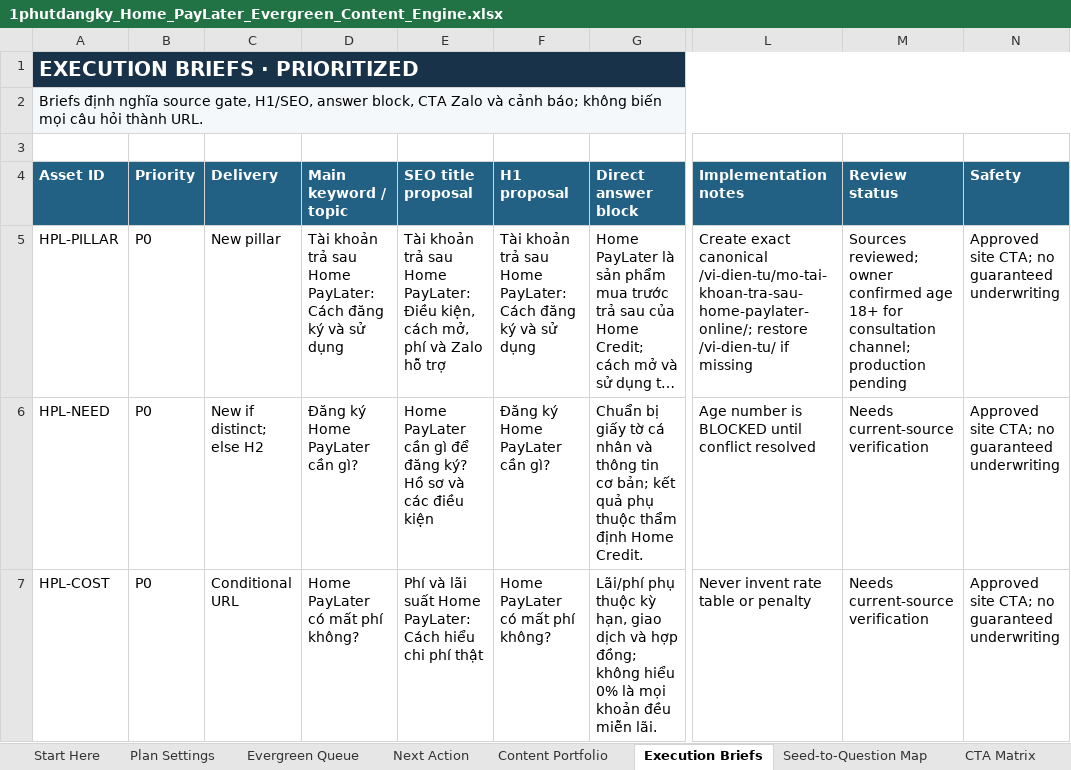
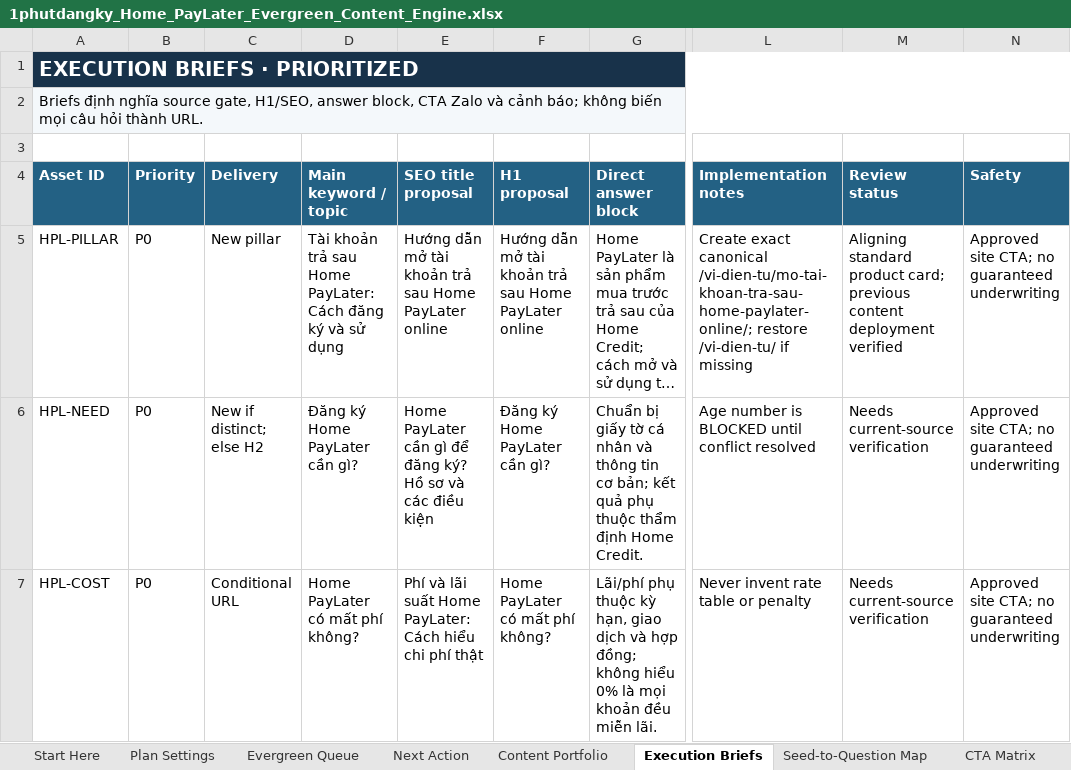
Before and after one commit to vothanhphatsocial/1phutdangky, an Excel workbook: docs/content/1phutdangky_Home_PayLater_Evergreen_Content_Engine.xlsx, sheet Execution Briefs, drawn as a sheet; only a part is shown, gaps mark what is left out; long unchanged cells end in …; values as stored, in another font and other column widths than the file's, no borders; the diff names each change by its address in the sheet, - before the commit and + after, or states it on an @@ line.

Commit message:
fix(content): restore standard Home PayLater product card
Use the shared product card with BNPL data and a separate employee contact action. Preserve existing product CTA destinations and events.

```diff
--- a/docs/content/1phutdangky_Home_PayLater_Evergreen_Content_Engine.xlsx (sheet Execution Briefs)
+++ b/docs/content/1phutdangky_Home_PayLater_Evergreen_Content_Engine.xlsx (sheet Execution Briefs)
-E5 (SEO title proposal): Tài khoản trả sau Home PayLater: Điều kiện, cách mở, phí và Zalo hỗ trợ
+E5 (SEO title proposal): Hướng dẫn mở tài khoản trả sau Home PayLater online
-F5 (H1 proposal): Tài khoản trả sau Home PayLater: Cách đăng ký và sử dụng
+F5 (H1 proposal): Hướng dẫn mở tài khoản trả sau Home PayLater online
-M5 (Review status): Sources reviewed; owner confirmed age 18+ for consultation channel; production pending
+M5 (Review status): Aligning standard product card; previous content deployment verified
```
Also changed, not shown: sheet Run Log, sheet Plan Settings, sheet Publish Source Matrix, sheet Evergreen Queue, 6 other files.
